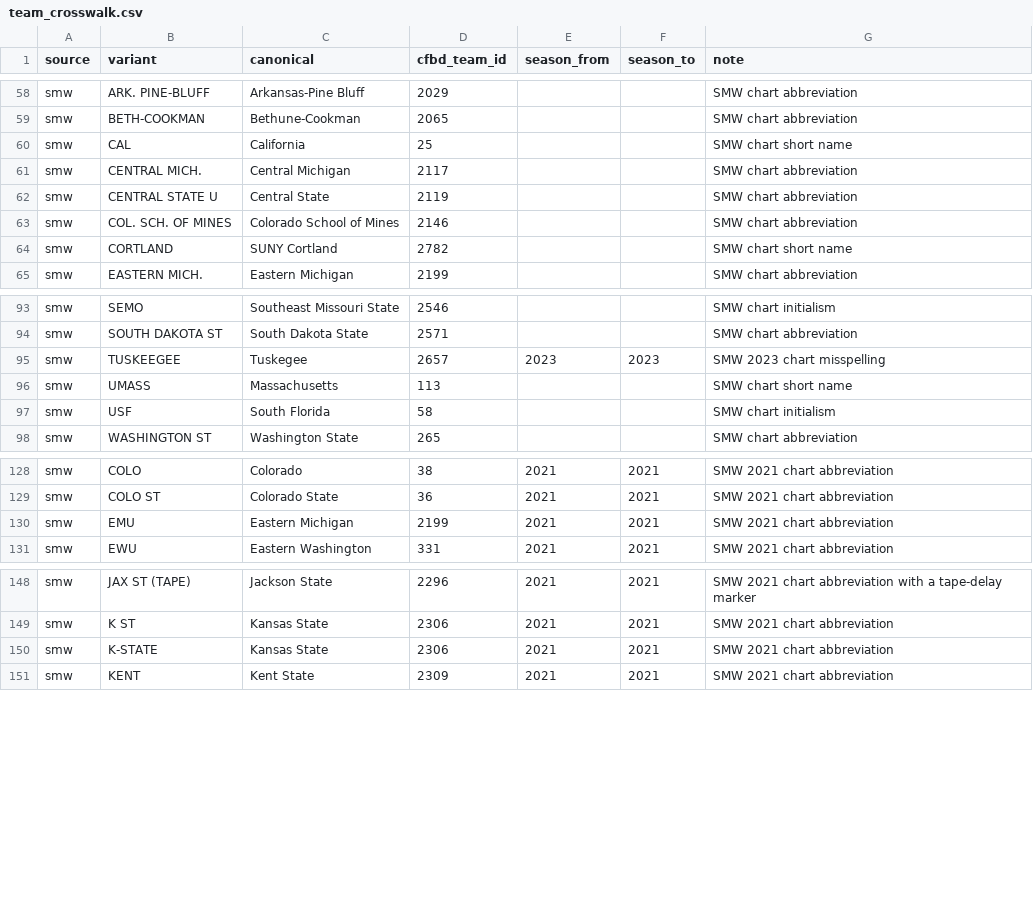
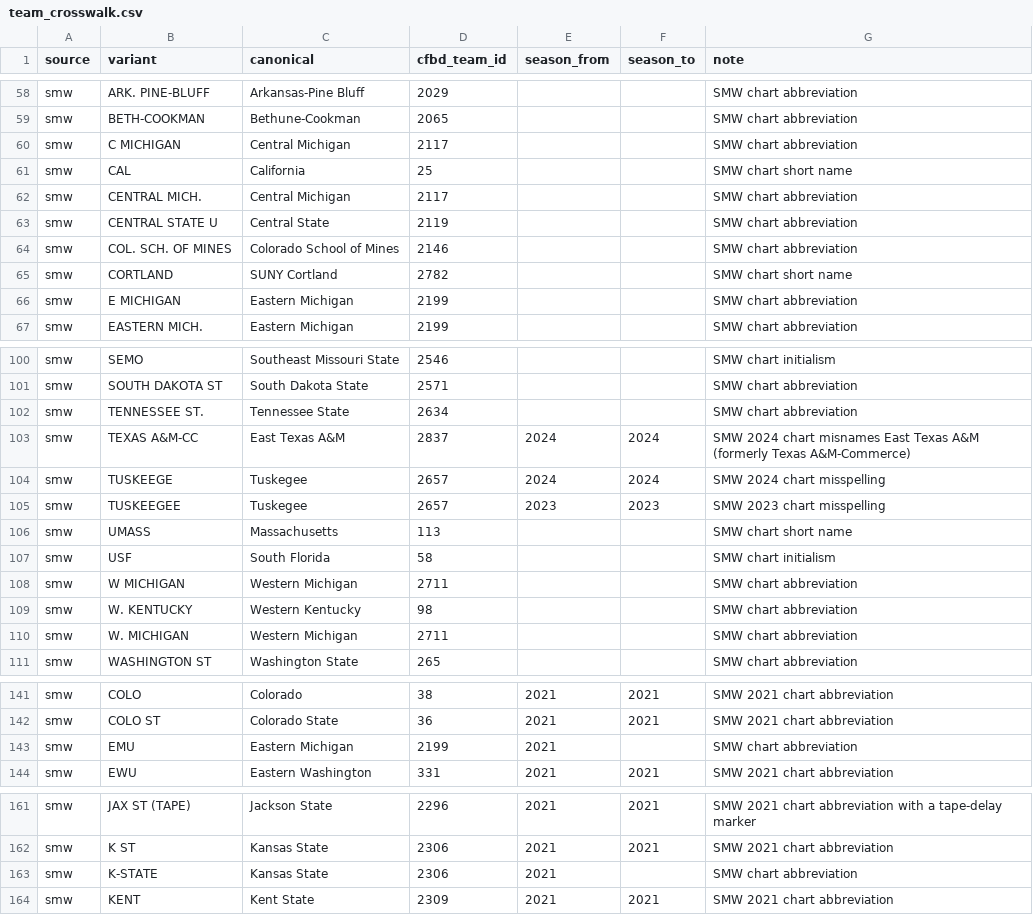
Before and after one commit to benboro/booth-review, a CSV file: data/reference/team_crosswalk.csv, drawn as a sheet; only a part is shown, gaps mark what is left out; the diff covers the shown part only.

Commit message:
Map 2024 Sports Media Watch chart names to CFBD teams through the crosswalk so their figures reach the right games

```diff
--- a/data/reference/team_crosswalk.csv
+++ b/data/reference/team_crosswalk.csv
@@ -59,2 +59,3 @@ smw,ARK. PINE-BLUFF,Arkansas-Pine Bluff,2029,,,SMW chart abbreviation
 smw,BETH-COOKMAN,Bethune-Cookman,2065,,,SMW chart abbreviation
+smw,C MICHIGAN,Central Michigan,2117,,,SMW chart abbreviation
 smw,CAL,California,25,,,SMW chart short name
@@ -64,2 +65,3 @@ smw,COL. SCH. OF MINES,Colorado School of Mines,2146,,,SMW chart abbreviation
 smw,CORTLAND,SUNY Cortland,2782,,,SMW chart short name
+smw,E MICHIGAN,Eastern Michigan,2199,,,SMW chart abbreviation
 smw,EASTERN MICH.,Eastern Michigan,2199,,,SMW chart abbreviation
@@ -94,2 +101,5 @@ smw,SEMO,Southeast Missouri State,2546,,,SMW chart initialism
 smw,SOUTH DAKOTA ST,South Dakota State,2571,,,SMW chart abbreviation
+smw,TENNESSEE ST.,Tennessee State,2634,,,SMW chart abbreviation
+smw,TEXAS A&M-CC,East Texas A&M,2837,2024,2024,SMW 2024 chart misnames East Texas A&M (formerly Texas A&M-Commerce)
+smw,TUSKEEGE,Tuskegee,2657,2024,2024,SMW 2024 chart misspelling
 smw,TUSKEEGEE,Tuskegee,2657,2023,2023,SMW 2023 chart misspelling
@@ -97,2 +107,5 @@ smw,UMASS,Massachusetts,113,,,SMW chart short name
 smw,USF,South Florida,58,,,SMW chart initialism
+smw,W MICHIGAN,Western Michigan,2711,,,SMW chart abbreviation
+smw,W. KENTUCKY,Western Kentucky,98,,,SMW chart abbreviation
+smw,W. MICHIGAN,Western Michigan,2711,,,SMW chart abbreviation
 smw,WASHINGTON ST,Washington State,265,,,SMW chart abbreviation
@@ -129,3 +142,3 @@ smw,COLO,Colorado,38,2021,2021,SMW 2021 chart abbreviation
 smw,COLO ST,Colorado State,36,2021,2021,SMW 2021 chart abbreviation
-smw,EMU,Eastern Michigan,2199,2021,2021,SMW 2021 chart abbreviation
+smw,EMU,Eastern Michigan,2199,2021,,SMW chart abbreviation
 smw,EWU,Eastern Washington,331,2021,2021,SMW 2021 chart abbreviation
@@ -149,3 +162,3 @@ smw,JAX ST (TAPE),Jackson State,2296,2021,2021,SMW 2021 chart abbreviation with
 smw,K ST,Kansas State,2306,2021,2021,SMW 2021 chart abbreviation
-smw,K-STATE,Kansas State,2306,2021,2021,SMW 2021 chart abbreviation
+smw,K-STATE,Kansas State,2306,2021,,SMW chart abbreviation
 smw,KENT,Kent State,2309,2021,2021,SMW 2021 chart abbreviation
```
Also changed, not shown: 5 added rows and 2 edited cells elsewhere in this file.
